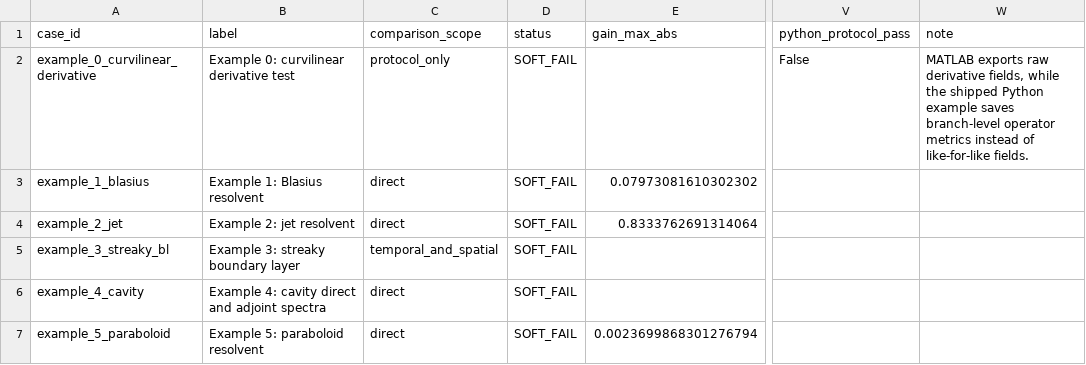
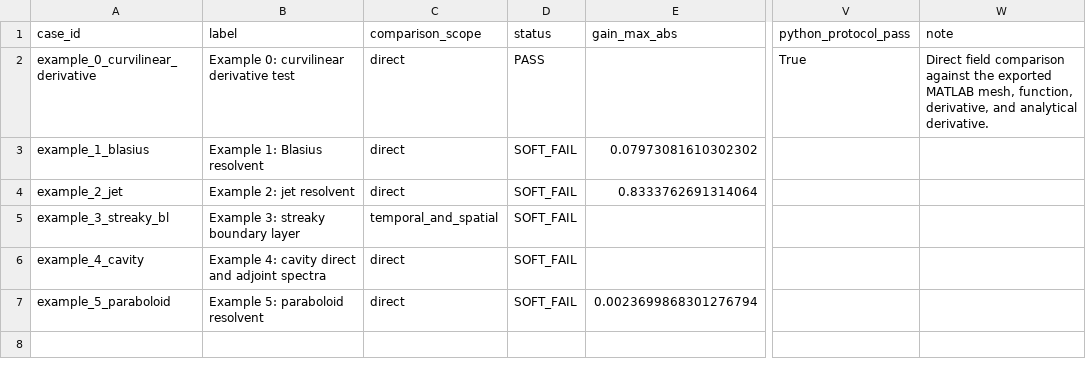
Before and after one commit to openfluids/linstabpy, a CSV file: tools/parity/reports/martini_parity_table.csv, drawn as a sheet; only a part is shown, gaps mark what is left out; the diff names each change by its address in the sheet, - before the commit and + after, or states it on an @@ line.

Commit message:
Close Martini Example 0 direct parity

```diff
--- a/tools/parity/reports/martini_parity_table.csv
+++ b/tools/parity/reports/martini_parity_table.csv
-C2 (comparison_scope): protocol_only
+C2 (comparison_scope): direct
-D2 (status): SOFT_FAIL
+D2 (status): PASS
-V2 (python_protocol_pass): False
+V2 (python_protocol_pass): True
-W2 (note): MATLAB exports raw derivative fields, while the shipped Python example saves branch-level operator metrics instead of like-for-like fields.
+W2 (note): Direct field comparison against the exported MATLAB mesh, function, derivative, and analytical derivative.
```
Also changed, not shown: 5 other files.
